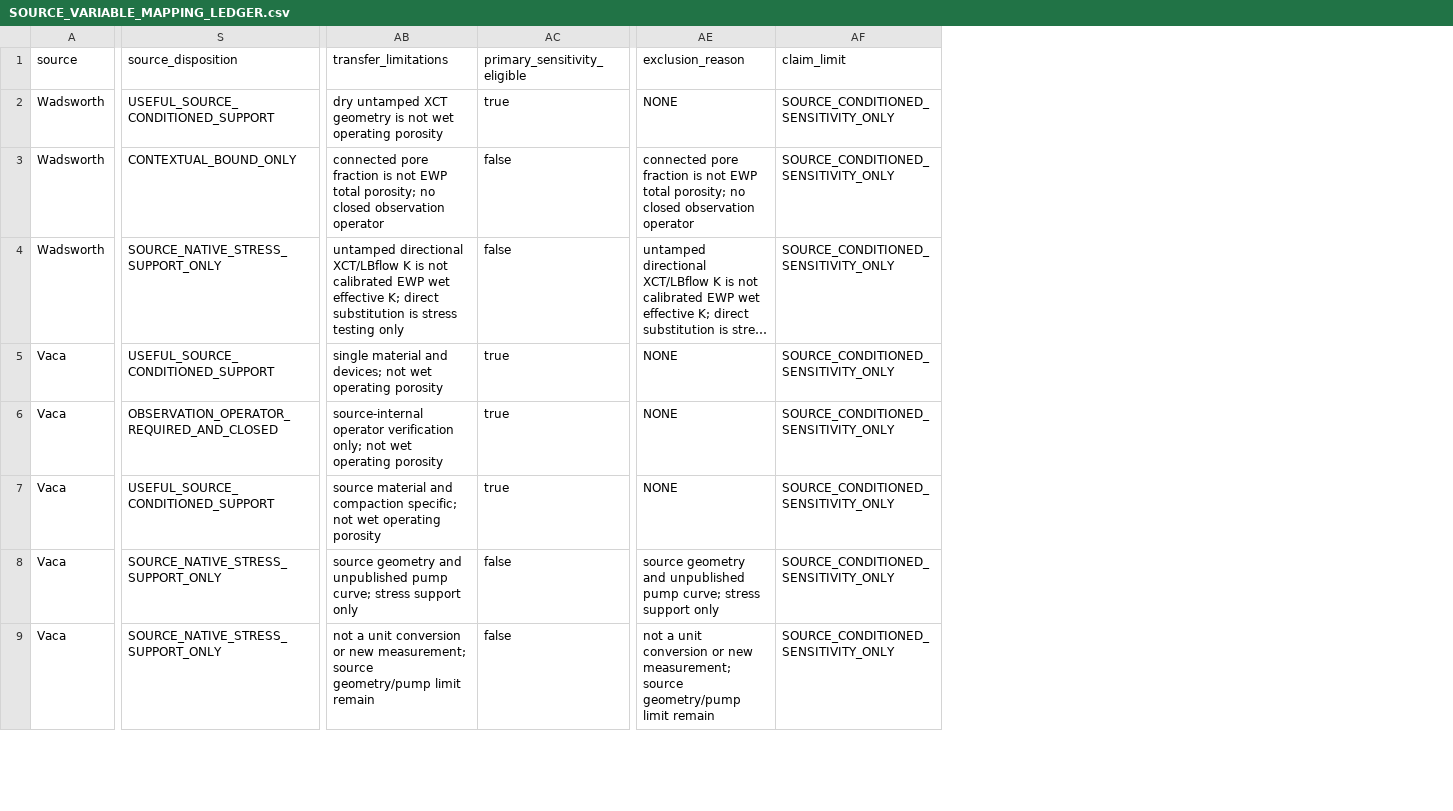
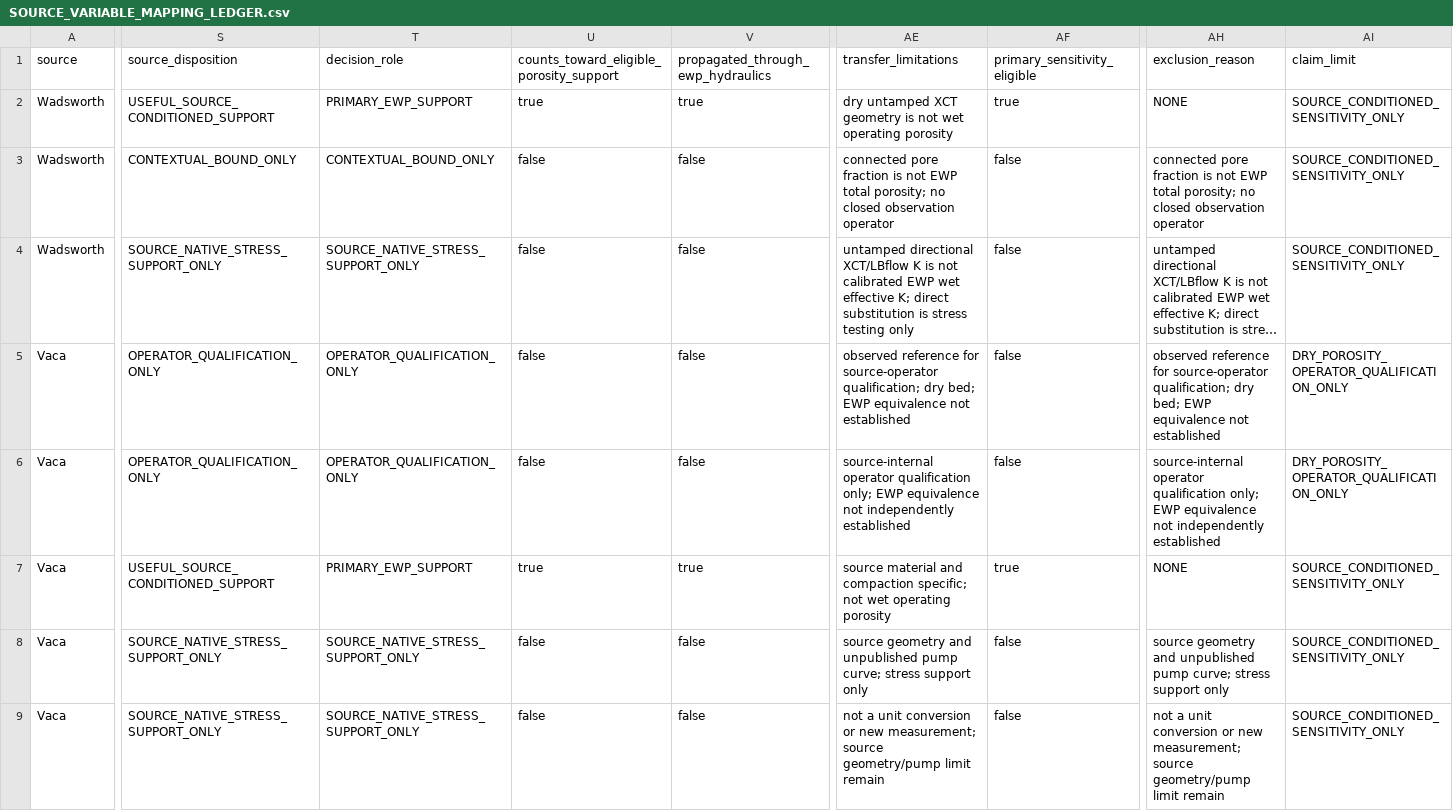
Before and after one commit to trbrewer/espresso-whole-pull, a CSV file: docs/analysis/ewp_porosity_permeability_prior_001/SOURCE_VARIABLE_MAPPING_LEDGER.csv, drawn as a sheet; only a part is shown, gaps mark what is left out; long unchanged cells end in …; addresses are those after the commit; the diff covers the shown part only; the diff names each change by its address in the sheet, - before the commit and + after, or states it on an @@ line.

Commit message:
Reconcile Figure 12 support count and compute porosity materiality

```diff
--- a/docs/analysis/ewp_porosity_permeability_prior_001/SOURCE_VARIABLE_MAPPING_LEDGER.csv
+++ b/docs/analysis/ewp_porosity_permeability_prior_001/SOURCE_VARIABLE_MAPPING_LEDGER.csv
+column T (decision_role), rows 2-9: PRIMARY_EWP_SUPPORT | CONTEXTUAL_BOUND_ONLY | SOURCE_NATIVE_STRESS_SUPPORT_ONLY | OPERATOR_QUALIFICATION_ONLY | OPERATOR_QUALIFICATION_ONLY | PRIMARY_EWP_SUPPORT | SOURCE_NATIVE_STRESS_SUPPORT_ONLY | SOURCE_NATIVE_STRESS_SUPPORT_ONLY
+column U, rows 1-9: counts_toward_eligible_porosity_support | true | false | false | false | false | true | false | false
+column V, rows 1-9: propagated_through_ewp_hydraulics | true | false | false | false | false | true | false | false
-S5 (source_disposition): USEFUL_SOURCE_CONDITIONED_SUPPORT
+S5 (source_disposition): OPERATOR_QUALIFICATION_ONLY
-AE5 (transfer_limitations): single material and devices; not wet operating porosity
+AE5 (transfer_limitations): observed reference for source-operator qualification; dry bed; EWP equivalence not established
-AF5:AF6 (primary_sensitivity_eligible): true
+AF5:AF6 (primary_sensitivity_eligible): false
-AH5 (exclusion_reason): NONE
+AH5 (exclusion_reason): observed reference for source-operator qualification; dry bed; EWP equivalence not established
-AI5:AI6 (claim_limit): SOURCE_CONDITIONED_SENSITIVITY_ONLY
+AI5:AI6 (claim_limit): DRY_POROSITY_OPERATOR_QUALIFICATION_ONLY
-S6 (source_disposition): OBSERVATION_OPERATOR_REQUIRED_AND_CLOSED
+S6 (source_disposition): OPERATOR_QUALIFICATION_ONLY
-AE6 (transfer_limitations): source-internal operator verification only; not wet operating porosity
+AE6 (transfer_limitations): source-internal operator qualification only; EWP equivalence not independently established
-AH6 (exclusion_reason): NONE
+AH6 (exclusion_reason): source-internal operator qualification only; EWP equivalence not independently established
```
Also changed, not shown: 1 edited cell elsewhere in this file, docs/analysis/data_leverage/DATA_LEVERAGE_LEDGER.csv, 18 other files.
